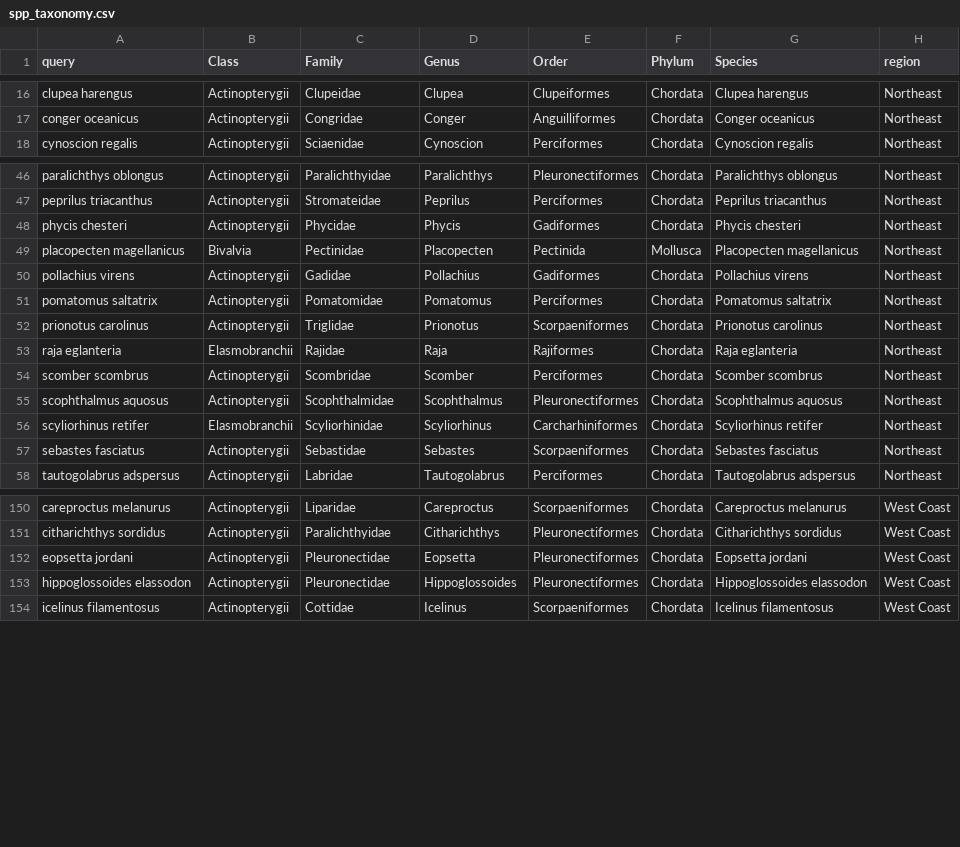
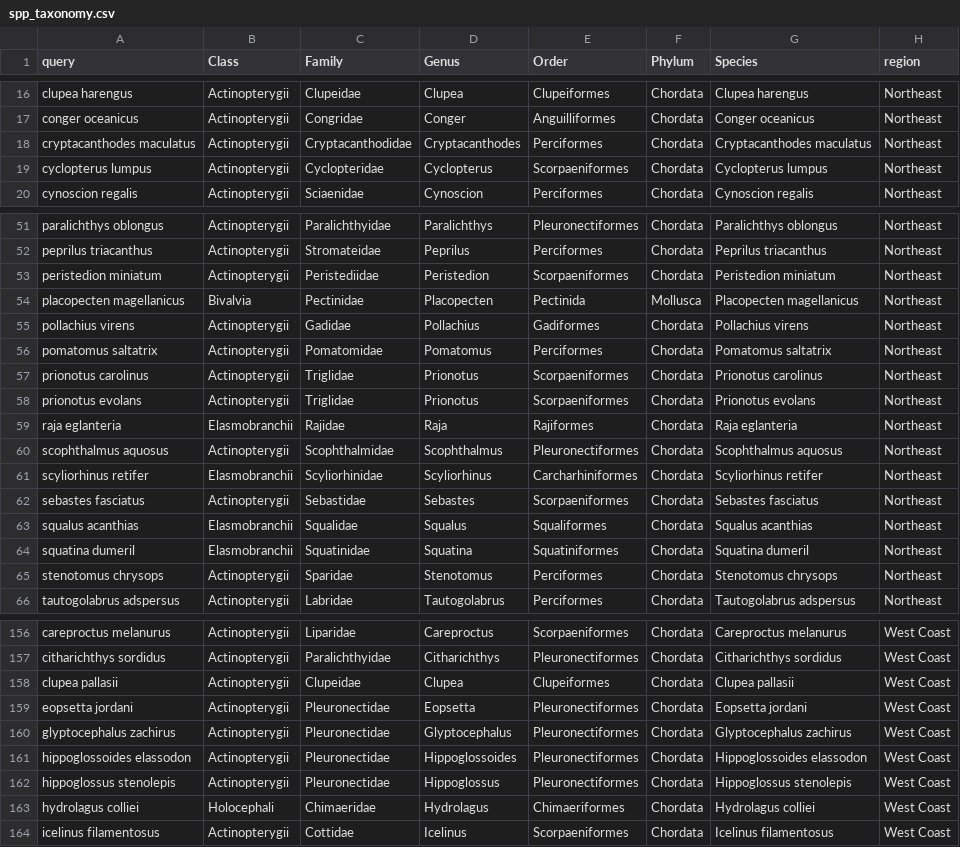
Before and after one commit to afredston/range-edge-niches, a CSV file: processed-data/spp_taxonomy.csv, drawn as a sheet; only a part is shown, gaps mark what is left out; removed rows and columns are numbered as before the commit, all else as after; the diff covers the shown part only; the diff names each change by its address in the sheet, - before the commit and + after, or states it on an @@ line.

```diff
--- a/processed-data/spp_taxonomy.csv
+++ b/processed-data/spp_taxonomy.csv
+row 18: cryptacanthodes maculatus | Actinopterygii | Cryptacanthodidae | Cryptacanthodes | Perciformes | Chordata | Cryptacanthodes maculatus | Northeast
+row 19: cyclopterus lumpus | Actinopterygii | Cyclopteridae | Cyclopterus | Scorpaeniformes | Chordata | Cyclopterus lumpus | Northeast
-row 48: phycis chesteri | Actinopterygii | Phycidae | Phycis | Gadiformes | Chordata | Phycis chesteri | Northeast
+row 53: peristedion miniatum | Actinopterygii | Peristediidae | Peristedion | Scorpaeniformes | Chordata | Peristedion miniatum | Northeast
+row 58: prionotus evolans | Actinopterygii | Triglidae | Prionotus | Scorpaeniformes | Chordata | Prionotus evolans | Northeast
-row 54: scomber scombrus | Actinopterygii | Scombridae | Scomber | Perciformes | Chordata | Scomber scombrus | Northeast
+row 63: squalus acanthias | Elasmobranchii | Squalidae | Squalus | Squaliformes | Chordata | Squalus acanthias | Northeast
+row 64: squatina dumeril | Elasmobranchii | Squatinidae | Squatina | Squatiniformes | Chordata | Squatina dumeril | Northeast
+row 65: stenotomus chrysops | Actinopterygii | Sparidae | Stenotomus | Perciformes | Chordata | Stenotomus chrysops | Northeast
+row 158: clupea pallasii | Actinopterygii | Clupeidae | Clupea | Clupeiformes | Chordata | Clupea pallasii | West Coast
+row 160: glyptocephalus zachirus | Actinopterygii | Pleuronectidae | Glyptocephalus | Pleuronectiformes | Chordata | Glyptocephalus zachirus | West Coast
+row 162: hippoglossus stenolepis | Actinopterygii | Pleuronectidae | Hippoglossus | Pleuronectiformes | Chordata | Hippoglossus stenolepis | West Coast
+row 163: hydrolagus colliei | Holocephali | Chimaeridae | Hydrolagus | Chimaeriformes | Chordata | Hydrolagus colliei | West Coast
```
Also changed, not shown: 7 added rows and 2 removed rows elsewhere in this file, 9 other files.
